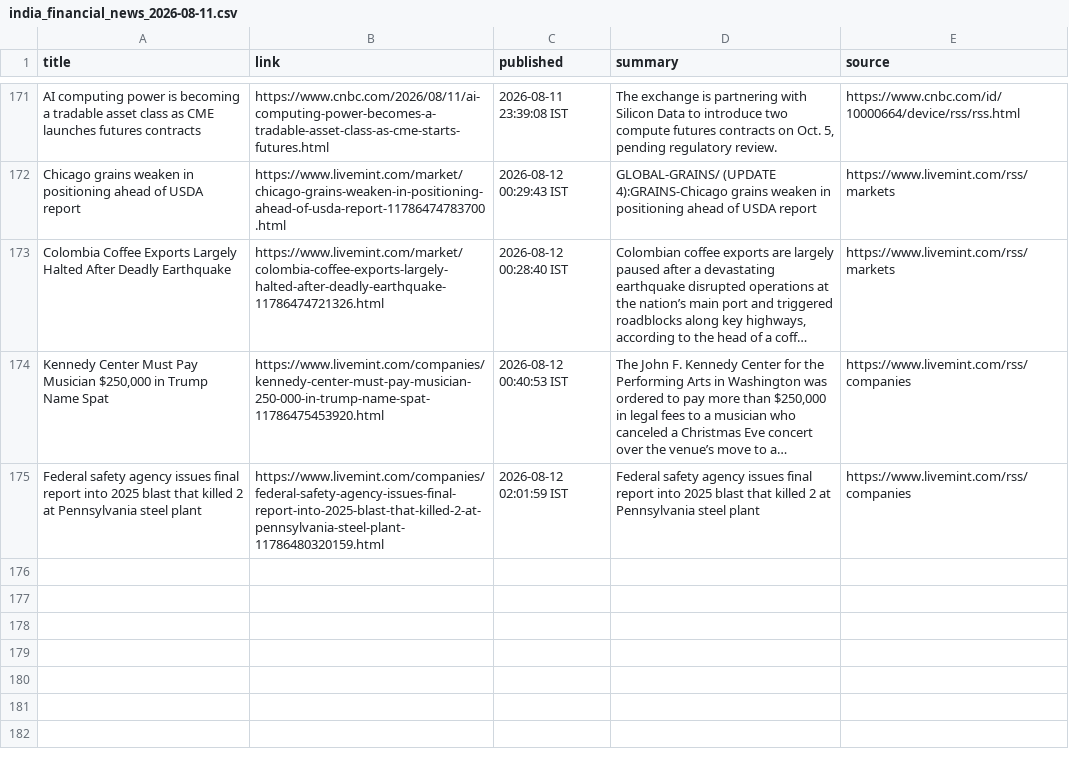
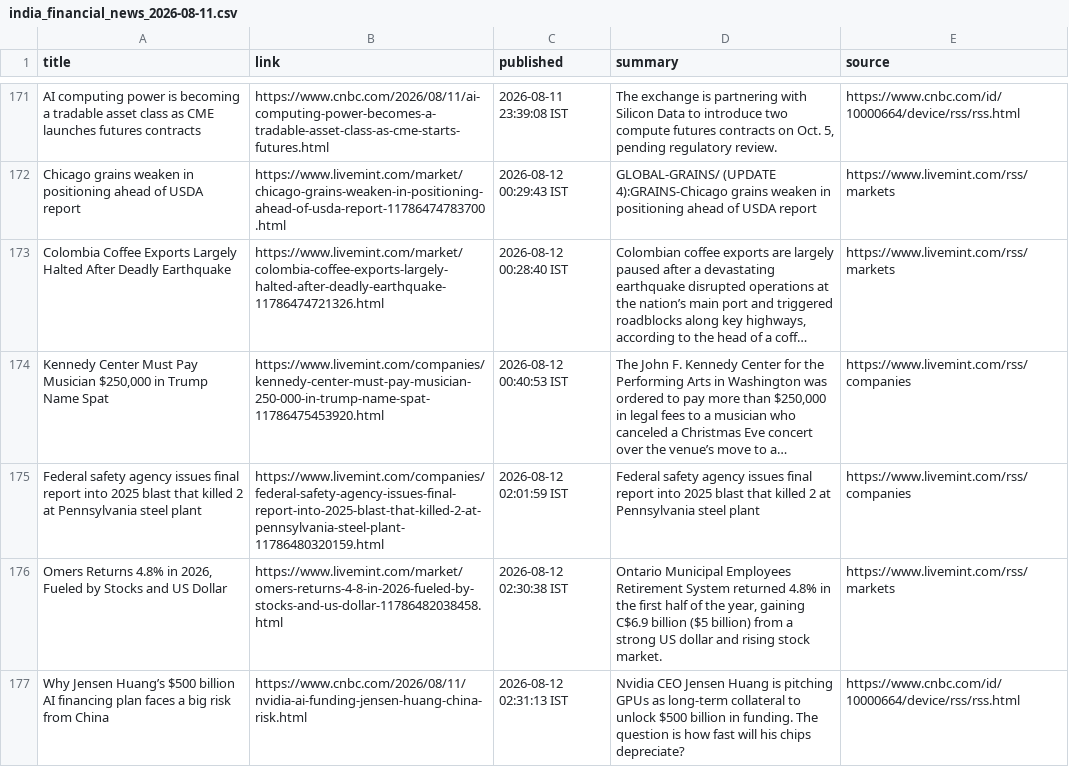
Before and after one commit to aarshrana007/Stock_Analysis, a CSV file: news_data/india_financial_news_2026-08-11.csv, drawn as a sheet; only a part is shown, gaps mark what is left out; long unchanged cells end in …; the diff names each change by its address in the sheet, - before the commit and + after, or states it on an @@ line.

```diff
--- a/news_data/india_financial_news_2026-08-11.csv
+++ b/news_data/india_financial_news_2026-08-11.csv
+row 176: Omers Returns 4.8% in 2026, Fueled by Stocks and US Dollar | https://www.livemint.com/market/omers-returns-4-8-in-2026-fueled-by-stocks-and-us-dollar-11786482038458.html | 2026-08-12 02:30:38 IST | Ontario Municipal Employees Retirement System returned 4.8% in the first half of the year, gaining C$6.9 billion ($5 billion) from a strong US dollar and rising stock market. | https://www.livemint.com/rss/markets
+row 177: Why Jensen Huang’s $500 billion AI financing plan faces a big risk from China | https://www.cnbc.com/2026/08/11/nvidia-ai-funding-jensen-huang-china-risk.html | 2026-08-12 02:31:13 IST | Nvidia CEO Jensen Huang is pitching GPUs as long-term collateral to unlock $500 billion in funding. The question is how fast will his chips depreciate? | https://www.cnbc.com/id/10000664/device/rss/rss.html
```
Also changed, not shown: 1 other file.
